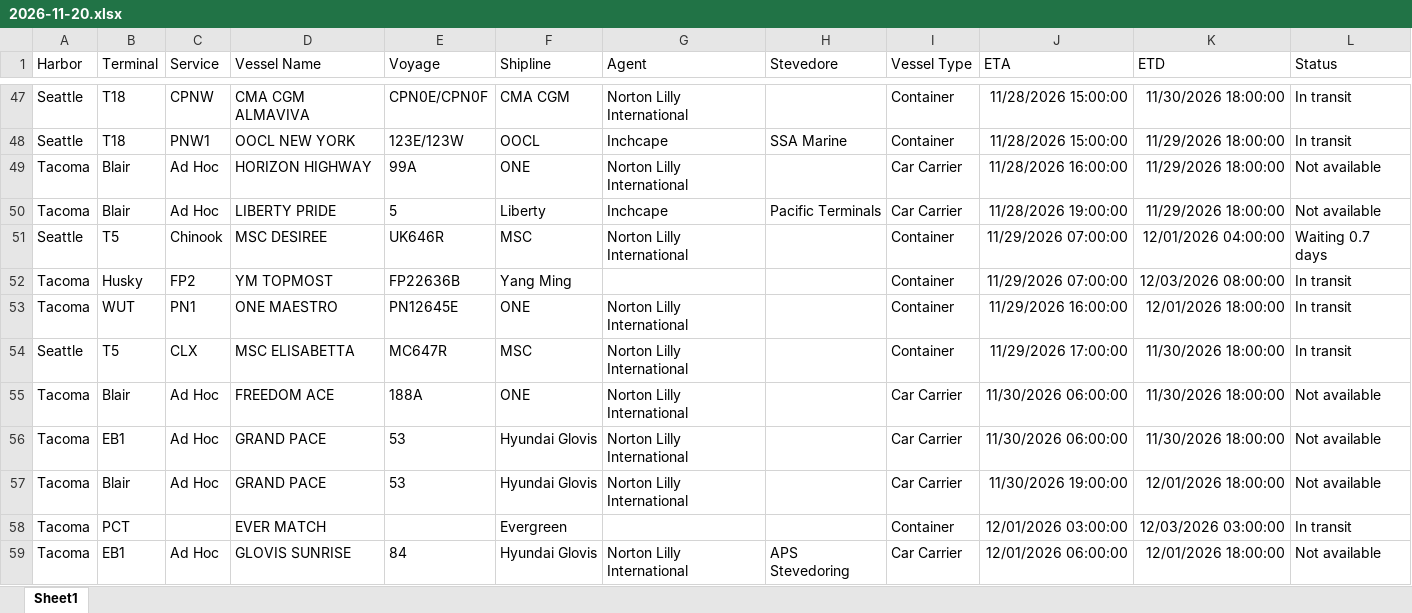
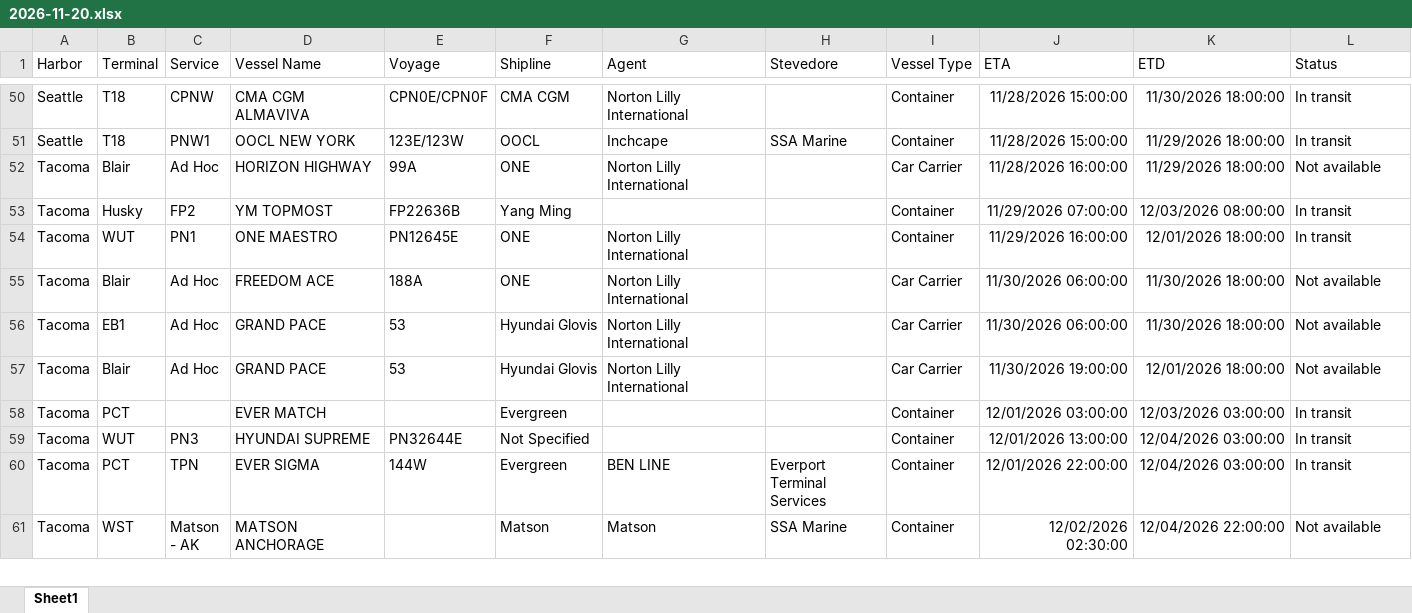
Before and after one commit to TheJoe1990/Ilwu, an Excel workbook: data/vessels/2026-11-20.xlsx, sheet Sheet1, drawn as a sheet; only a part is shown, gaps mark what is left out; the shorter side is filled out with more unchanged rows; values as stored, in another font and other column widths than the file's, no borders; table styles not drawn; removed rows and columns are numbered as before the commit, all else as after; the diff covers the shown part only; the diff names each change by its address in the sheet, - before the commit and + after, or states it on an @@ line.

```diff
--- a/data/vessels/2026-11-20.xlsx (sheet Sheet1)
+++ b/data/vessels/2026-11-20.xlsx (sheet Sheet1)
-row 50: Tacoma | Blair | Ad Hoc | LIBERTY PRIDE | 5 | Liberty | Inchcape | Pacific Terminals | Car Carrier | 11/28/2026 19:00:00 | 11/29/2026 18:00:00 | Not available
-row 51: Seattle | T5 | Chinook | MSC DESIREE | UK646R | MSC | Norton Lilly International |  | Container | 11/29/2026 07:00:00 | 12/01/2026 04:00:00 | Waiting 0.7 days
-row 54: Seattle | T5 | CLX | MSC ELISABETTA | MC647R | MSC | Norton Lilly International |  | Container | 11/29/2026 17:00:00 | 11/30/2026 18:00:00 | In transit
-row 59: Tacoma | EB1 | Ad Hoc | GLOVIS SUNRISE | 84 | Hyundai Glovis | Norton Lilly International | APS Stevedoring | Car Carrier | 12/01/2026 06:00:00 | 12/01/2026 18:00:00 | Not available
```
Also changed, not shown: 8 added rows, 4 removed rows and 38 edited cells elsewhere in this sheet, 5 other files.
